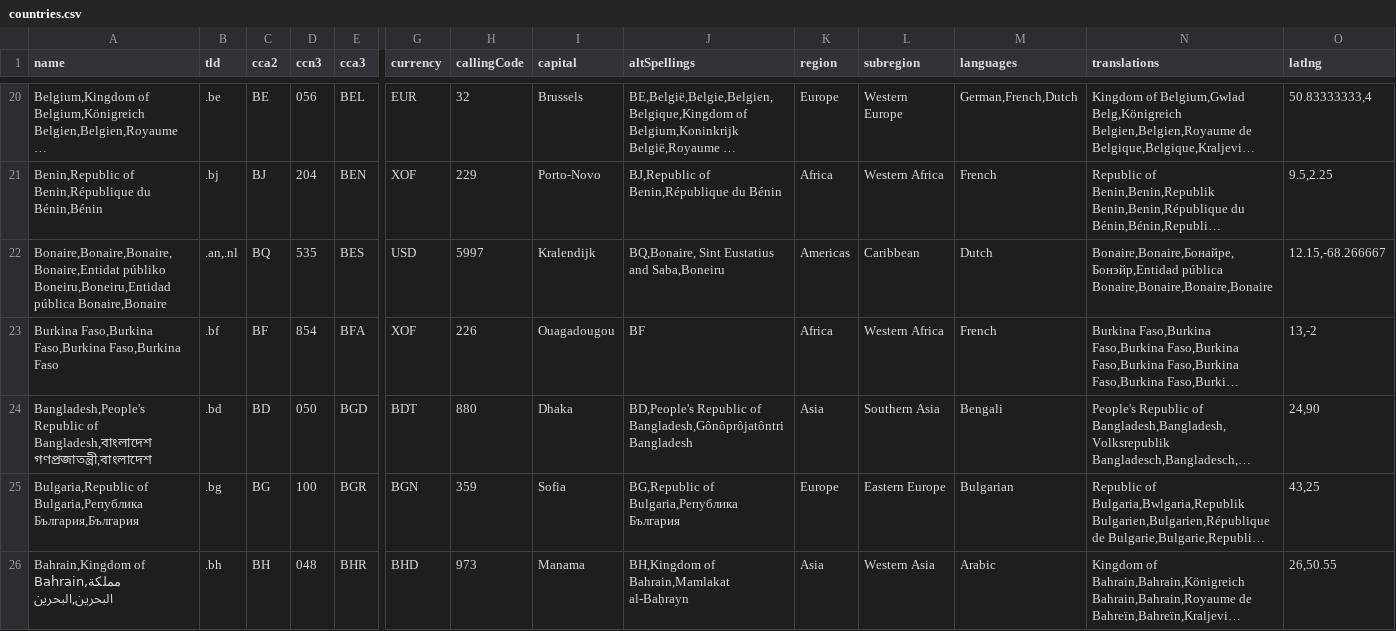
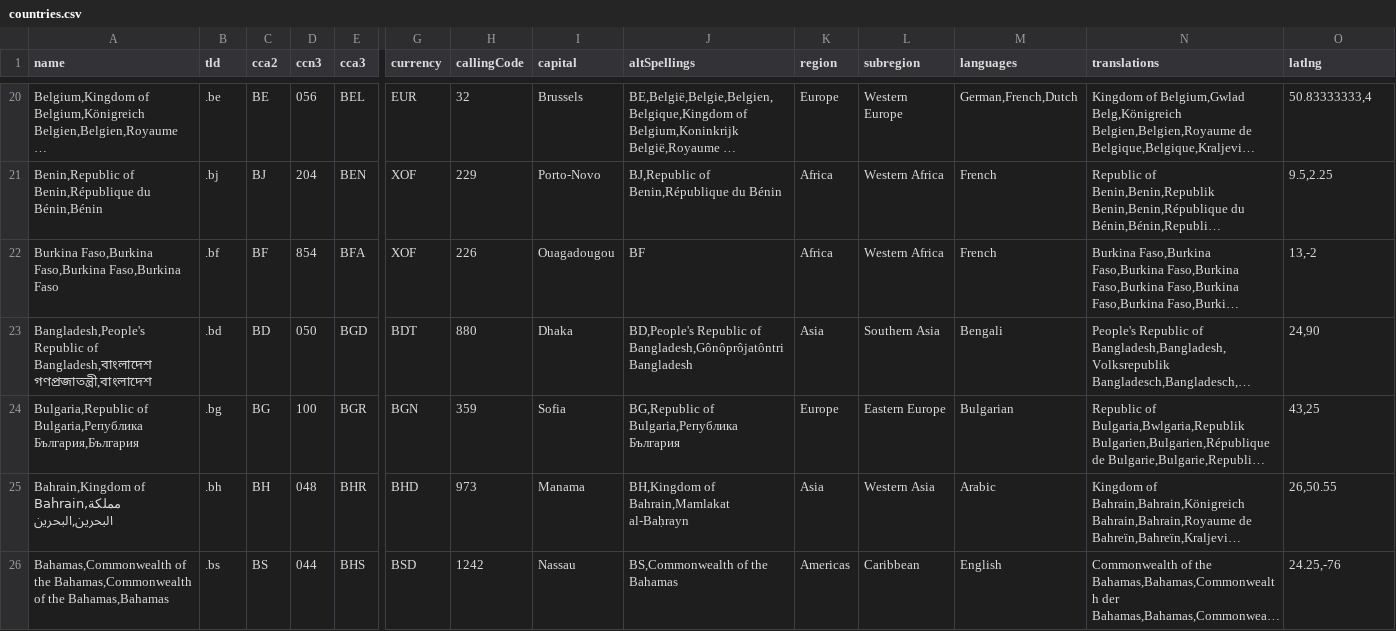
Before and after one commit to mledoze/countries, a CSV file: dist/countries.csv, drawn as a sheet; only a part is shown, gaps mark what is left out; the shorter side is filled out with more unchanged rows; long unchanged cells end in …; rows hold the shown columns only; the diff covers the shown part only; the diff names each change by its address in the sheet, - before the commit and + after, or states it on an @@ line.

Commit message:
fix #93 remove `Bonaire` and `Saint Helena, Ascension and Tristan da Cunha` from countries.json and moved them respectively in `data/bes.divisions.json` and `data/shn.divisions.json` add `Ascension` and `Tristan da Cunha` to `data/shn.divisions.json` add `Sint Eustatius` and `Saba` to `data/bes.divisions.json` update dist files

```diff
--- a/dist/countries.csv
+++ b/dist/countries.csv
-row 22: Bonaire,Bonaire,Bonaire,Bonaire,Entidat públiko Boneiru,Boneiru,Entidad pública Bonaire,Bonaire | .an,.nl | BQ | 535 | BES | USD | 5997 | Kralendijk | BQ,Bonaire, Sint Eustatius and Saba,Boneiru | Americas | Caribbean | Dutch | Bonaire,Bonaire,Бонайре,Бонэйр,Entidad pública Bonaire,Bonaire,Bonaire,Bonaire | 12.15,-68.266667
```
Also changed, not shown: 1 removed row and 1 edited cell elsewhere in this file, 7 other files.
